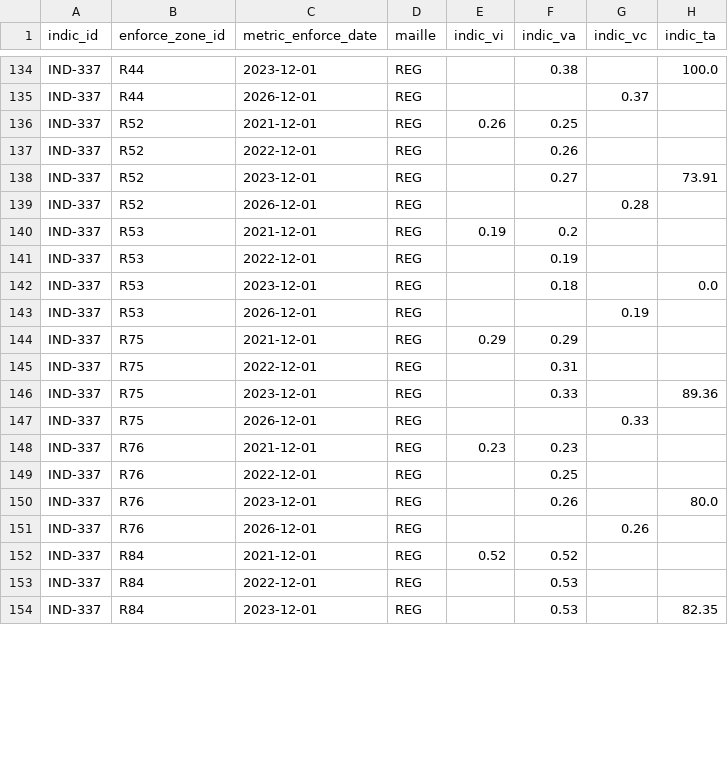
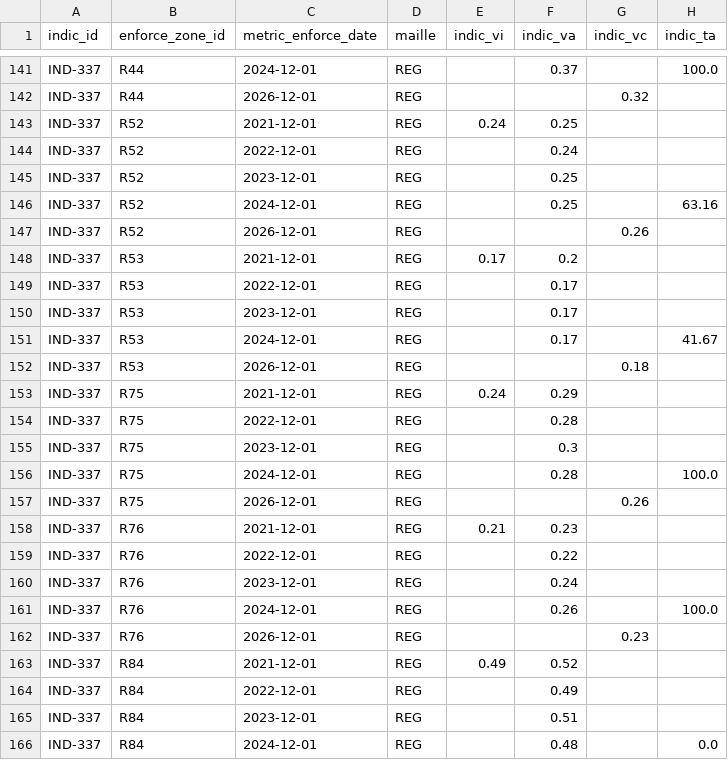
Before and after one commit to DITP-pilotage/barometre-resultats, a CSV file: data/ind-337.csv, drawn as a sheet; only a part is shown, gaps mark what is left out; addresses are those after the commit; the diff covers the shown part only; the diff names each change by its address in the sheet, - before the commit and + after, or states it on an @@ line.

```diff
--- a/data/ind-337.csv
+++ b/data/ind-337.csv
-C141 (metric_enforce_date): 2023-12-01
+C141 (metric_enforce_date): 2024-12-01
-F141 (indic_va): 0.38
+F141 (indic_va): 0.37
-G142 (indic_vc): 0.37
+G142 (indic_vc): 0.32
-E143 (indic_vi): 0.26
+E143 (indic_vi): 0.24
-F144 (indic_va): 0.26
+F144 (indic_va): 0.24
-F145 (indic_va): 0.27
+F145 (indic_va): 0.25
-H145 (indic_ta): 73.91
+H145 (indic_ta): (empty)
+row 146: IND-337 | R52 | 2024-12-01 | REG |  | 0.25 |  | 63.16
-G147 (indic_vc): 0.28
+G147 (indic_vc): 0.26
-E148 (indic_vi): 0.19
+E148 (indic_vi): 0.17
-F149 (indic_va): 0.19
+F149 (indic_va): 0.17
-F150 (indic_va): 0.18
+F150 (indic_va): 0.17
-H150 (indic_ta): 0.0
+H150 (indic_ta): (empty)
+row 151: IND-337 | R53 | 2024-12-01 | REG |  | 0.17 |  | 41.67
-G152 (indic_vc): 0.19
+G152 (indic_vc): 0.18
-E153 (indic_vi): 0.29
+E153 (indic_vi): 0.24
-F154 (indic_va): 0.31
+F154 (indic_va): 0.28
-F155 (indic_va): 0.33
+F155 (indic_va): 0.3
-H155 (indic_ta): 89.36
+H155 (indic_ta): (empty)
+row 156: IND-337 | R75 | 2024-12-01 | REG |  | 0.28 |  | 100.0
-G157 (indic_vc): 0.33
+G157 (indic_vc): 0.26
-E158 (indic_vi): 0.23
+E158 (indic_vi): 0.21
-F159 (indic_va): 0.25
+F159 (indic_va): 0.22
+row 160: IND-337 | R76 | 2023-12-01 | REG |  | 0.24
-C161 (metric_enforce_date): 2023-12-01
+C161 (metric_enforce_date): 2024-12-01
-H161 (indic_ta): 80.0
+H161 (indic_ta): 100.0
-G162 (indic_vc): 0.26
+G162 (indic_vc): 0.23
-E163 (indic_vi): 0.52
+E163 (indic_vi): 0.49
-F164 (indic_va): 0.53
+F164 (indic_va): 0.49
-F165 (indic_va): 0.53
+F165 (indic_va): 0.51
-H165 (indic_ta): 82.35
+H165 (indic_ta): (empty)
+row 166: IND-337 | R84 | 2024-12-01 | REG |  | 0.48 |  | 0.0
```
Also changed, not shown: 9 added rows and 38 edited cells elsewhere in this file, data/ind-313.csv.
